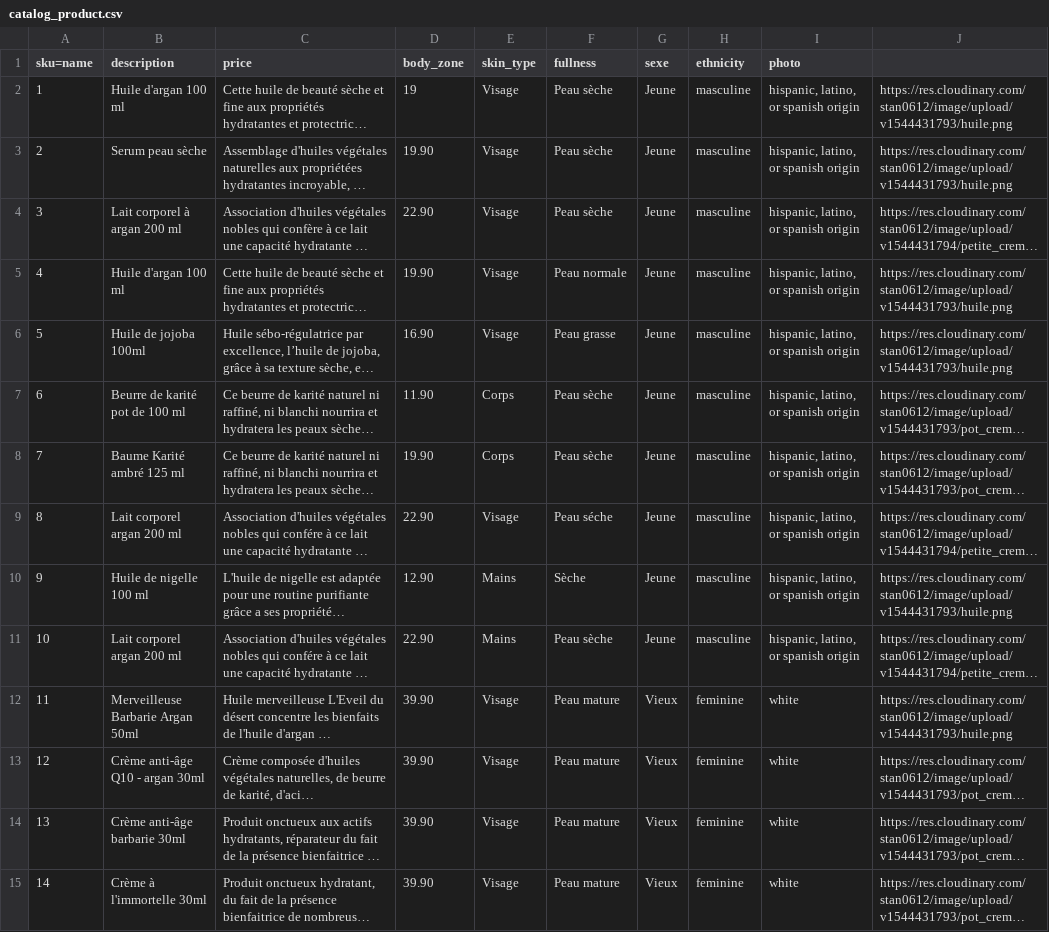
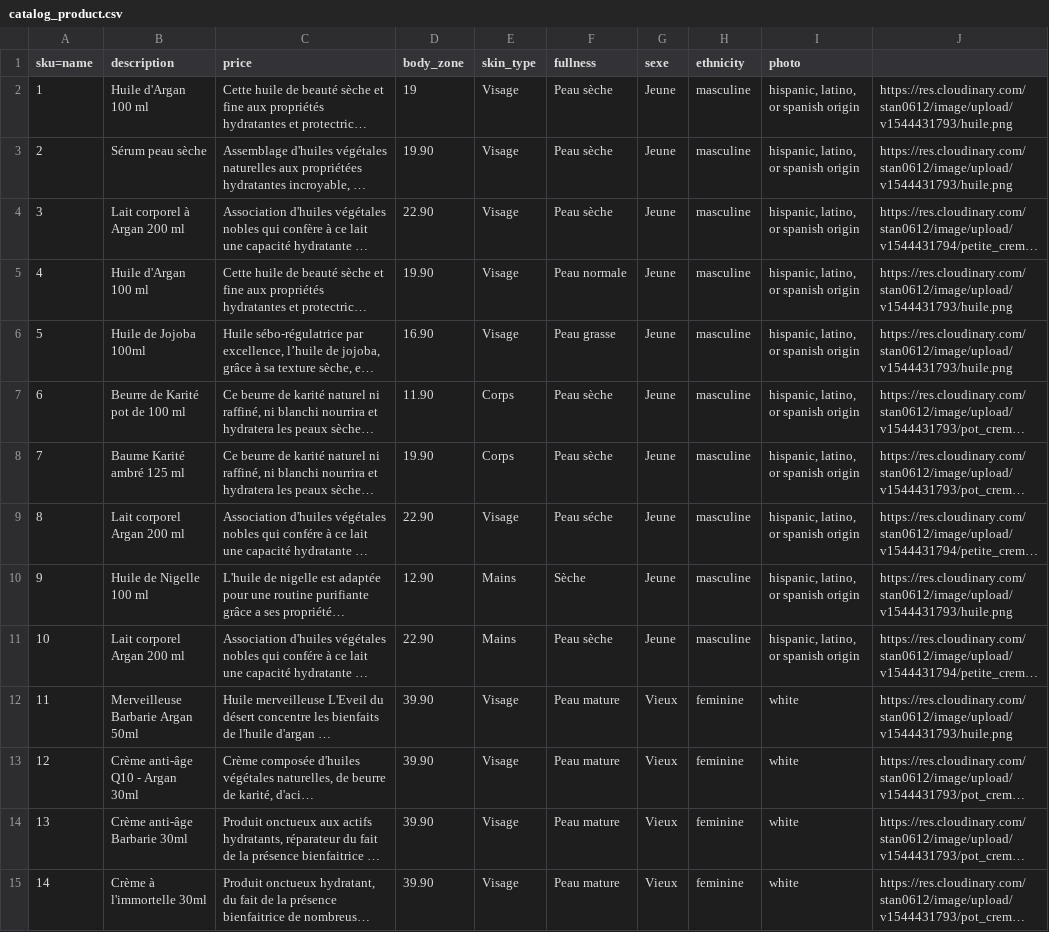
Before and after one commit to Karimdaikhi/leveildudesert, a CSV file: catalog_product.csv, drawn as a sheet; only a part is shown; long unchanged cells end in …; the diff covers the shown part only; the diff names each change by its address in the sheet, - before the commit and + after, or states it on an @@ line.

```diff
--- a/catalog_product.csv
+++ b/catalog_product.csv
-B2 (description): Huile d'argan 100 ml
+B2 (description): Huile d'Argan 100 ml
-B3 (description): Serum peau sèche
+B3 (description): Sérum peau sèche
-B4 (description): Lait corporel à argan 200 ml
+B4 (description): Lait corporel à Argan 200 ml
-B5 (description): Huile d'argan 100 ml
+B5 (description): Huile d'Argan 100 ml
-B6 (description): Huile de jojoba 100ml
+B6 (description): Huile de Jojoba 100ml
-B7 (description): Beurre de karité pot de 100 ml
+B7 (description): Beurre de Karité pot de 100 ml
-B9 (description): Lait corporel argan 200 ml
+B9 (description): Lait corporel Argan 200 ml
-B10 (description): Huile de nigelle 100 ml
+B10 (description): Huile de Nigelle 100 ml
-B11 (description): Lait corporel argan 200 ml
+B11 (description): Lait corporel Argan 200 ml
-B13 (description): Crème anti-âge Q10 - argan 30ml
+B13 (description): Crème anti-âge Q10 - Argan 30ml
-B14 (description): Crème anti-âge barbarie 30ml
+B14 (description): Crème anti-âge Barbarie 30ml
```
Also changed, not shown: 20 edited cells elsewhere in this file, 4 other files.
